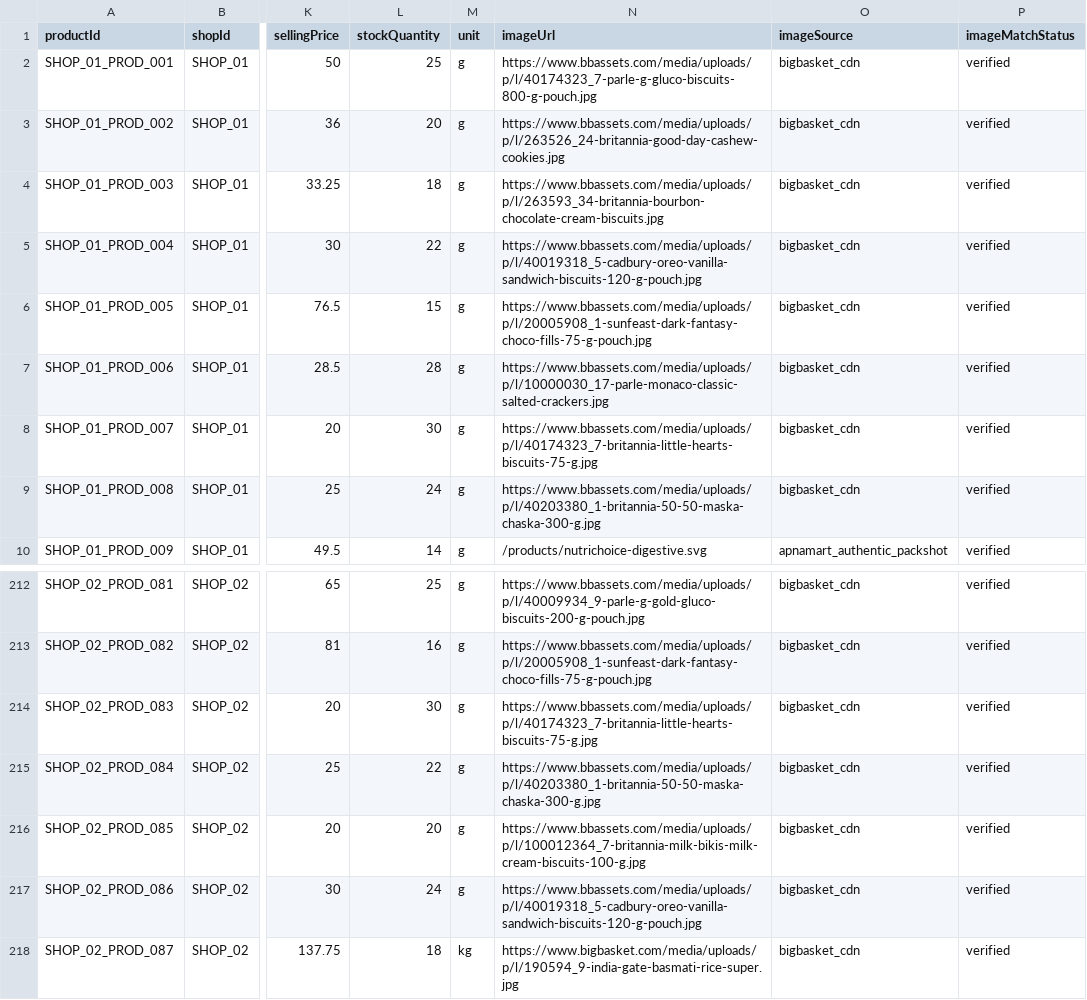
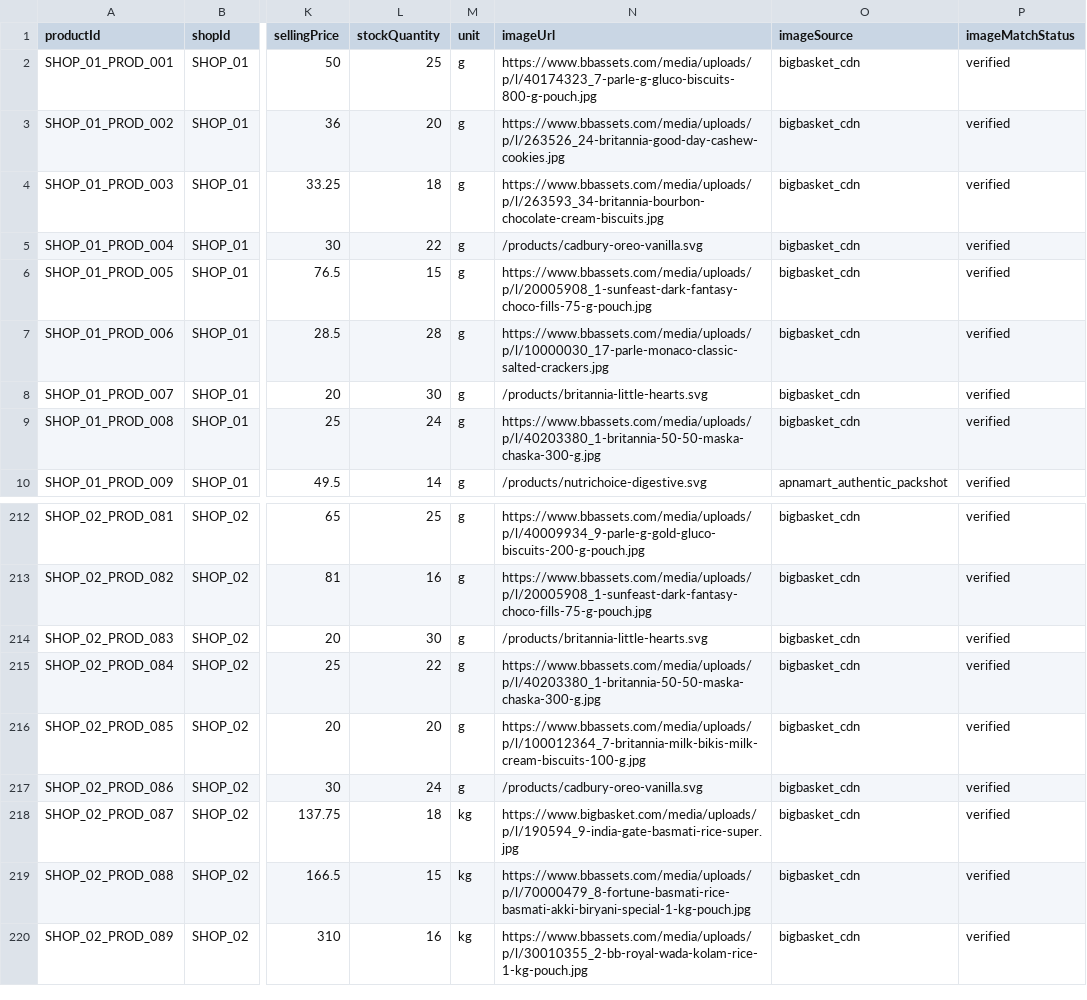
Before and after one commit to samyakchordiya99-prog/Apnamart, a CSV file: all_products.csv, drawn as a sheet; only a part is shown, gaps mark what is left out; the shorter side is filled out with more unchanged rows; the diff names each change by its address in the sheet, - before the commit and + after, or states it on an @@ line.

Commit message:
fix: simplify login (phone+email), compact location UI, fix Oreo & Little Hearts image mismatches

```diff
--- a/all_products.csv
+++ b/all_products.csv
-N5 (imageUrl): https://www.bbassets.com/media/uploads/p/l/40019318_5-cadbury-oreo-vanilla-sandwich-biscuits-120-g-pouch.jpg
+N5 (imageUrl): /products/cadbury-oreo-vanilla.svg
-N8 (imageUrl): https://www.bbassets.com/media/uploads/p/l/40174323_7-britannia-little-hearts-biscuits-75-g.jpg
+N8 (imageUrl): /products/britannia-little-hearts.svg
-N214 (imageUrl): https://www.bbassets.com/media/uploads/p/l/40174323_7-britannia-little-hearts-biscuits-75-g.jpg
+N214 (imageUrl): /products/britannia-little-hearts.svg
-N217 (imageUrl): https://www.bbassets.com/media/uploads/p/l/40019318_5-cadbury-oreo-vanilla-sandwich-biscuits-120-g-pouch.jpg
+N217 (imageUrl): /products/cadbury-oreo-vanilla.svg
```
Also changed, not shown: shop1_products.csv, shop2_products.csv, 8 other files.
